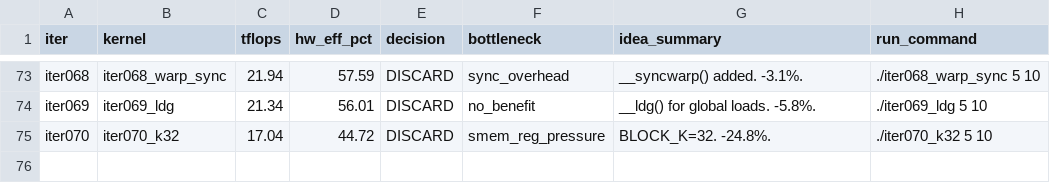
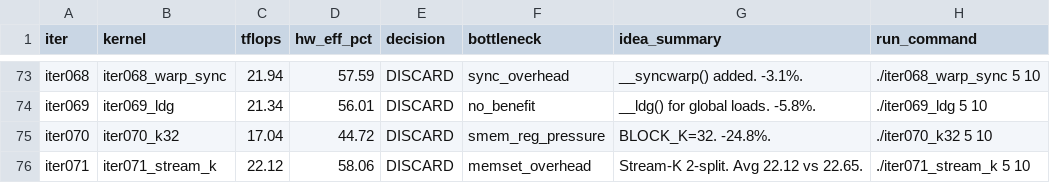
Before and after one commit to codes1gn/croqtile-tuner, a TSV file: tuning/aitune/cuda/logs/matmul_bf16fp32_512x16384x16384/results.tsv, drawn as a sheet; only a part is shown, gaps mark what is left out.

```diff
--- a/tuning/aitune/cuda/logs/matmul_bf16fp32_512x16384x16384/results.tsv
+++ b/tuning/aitune/cuda/logs/matmul_bf16fp32_512x16384x16384/results.tsv
@@ -75 +75,2 @@ iter069	iter069_ldg	21.34	56.01	DISCARD	no_benefit	__ldg() for global loads. -5.
 iter070	iter070_k32	17.04	44.72	DISCARD	smem_reg_pressure	BLOCK_K=32. -24.8%.	./iter070_k32 5 10
+iter071	iter071_stream_k	22.12	58.06	DISCARD	memset_overhead	Stream-K 2-split. Avg 22.12 vs 22.65.	./iter071_stream_k 5 10
```
Also changed, not shown: 3 other files.
